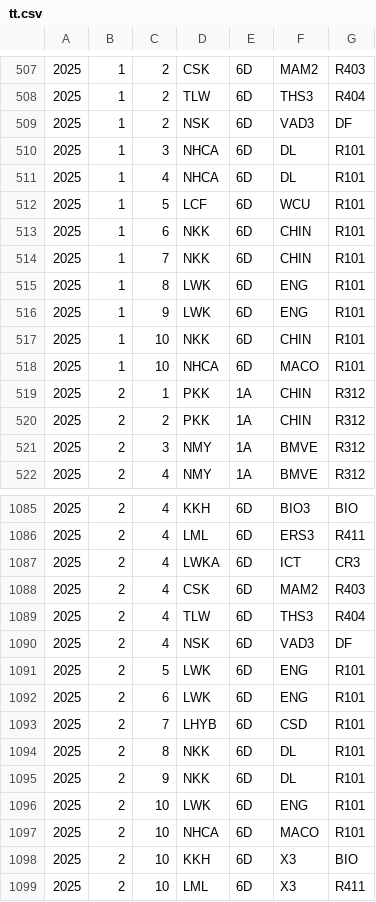
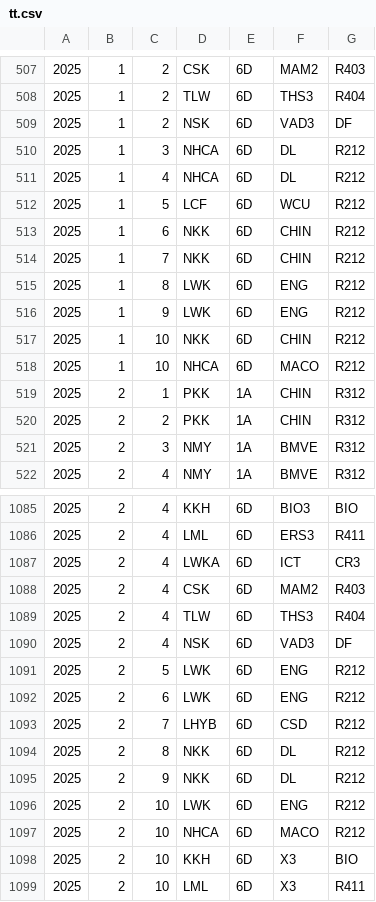
Before and after one commit to kwokcato/hnktt, a CSV file: tt.csv, drawn as a sheet; only a part is shown, gaps mark what is left out; the diff covers the shown part only.

```diff
--- a/tt.csv
+++ b/tt.csv
@@ -509,11 +509,11 @@
 2025,1,2,NSK,6D,VAD3,DF
-2025,1,3,NHCA,6D,DL,R101
-2025,1,4,NHCA,6D,DL,R101
-2025,1,5,LCF,6D,WCU,R101
-2025,1,6,NKK,6D,CHIN,R101
-2025,1,7,NKK,6D,CHIN,R101
-2025,1,8,LWK,6D,ENG,R101
-2025,1,9,LWK,6D,ENG,R101
-2025,1,10,NKK,6D,CHIN,R101
-2025,1,10,NHCA,6D,MACO,R101
+2025,1,3,NHCA,6D,DL,R212
+2025,1,4,NHCA,6D,DL,R212
+2025,1,5,LCF,6D,WCU,R212
+2025,1,6,NKK,6D,CHIN,R212
+2025,1,7,NKK,6D,CHIN,R212
+2025,1,8,LWK,6D,ENG,R212
+2025,1,9,LWK,6D,ENG,R212
+2025,1,10,NKK,6D,CHIN,R212
+2025,1,10,NHCA,6D,MACO,R212
 2025,2,1,PKK,1A,CHIN,R312
@@ -1090,9 +1090,9 @@
 2025,2,4,NSK,6D,VAD3,DF
-2025,2,5,LWK,6D,ENG,R101
-2025,2,6,LWK,6D,ENG,R101
-2025,2,7,LHYB,6D,CSD,R101
-2025,2,8,NKK,6D,DL,R101
-2025,2,9,NKK,6D,DL,R101
-2025,2,10,LWK,6D,ENG,R101
-2025,2,10,NHCA,6D,MACO,R101
+2025,2,5,LWK,6D,ENG,R212
+2025,2,6,LWK,6D,ENG,R212
+2025,2,7,LHYB,6D,CSD,R212
+2025,2,8,NKK,6D,DL,R212
+2025,2,9,NKK,6D,DL,R212
+2025,2,10,LWK,6D,ENG,R212
+2025,2,10,NHCA,6D,MACO,R212
 2025,2,10,KKH,6D,X3,BIO
```
Also changed, not shown: 29 edited cells elsewhere in this file.
